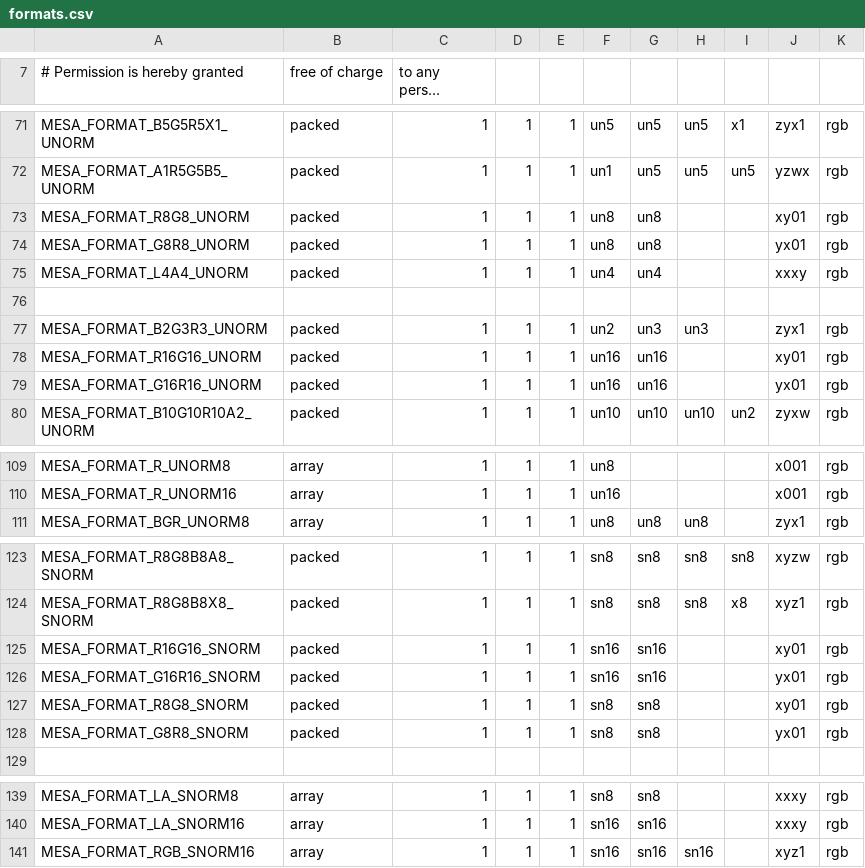
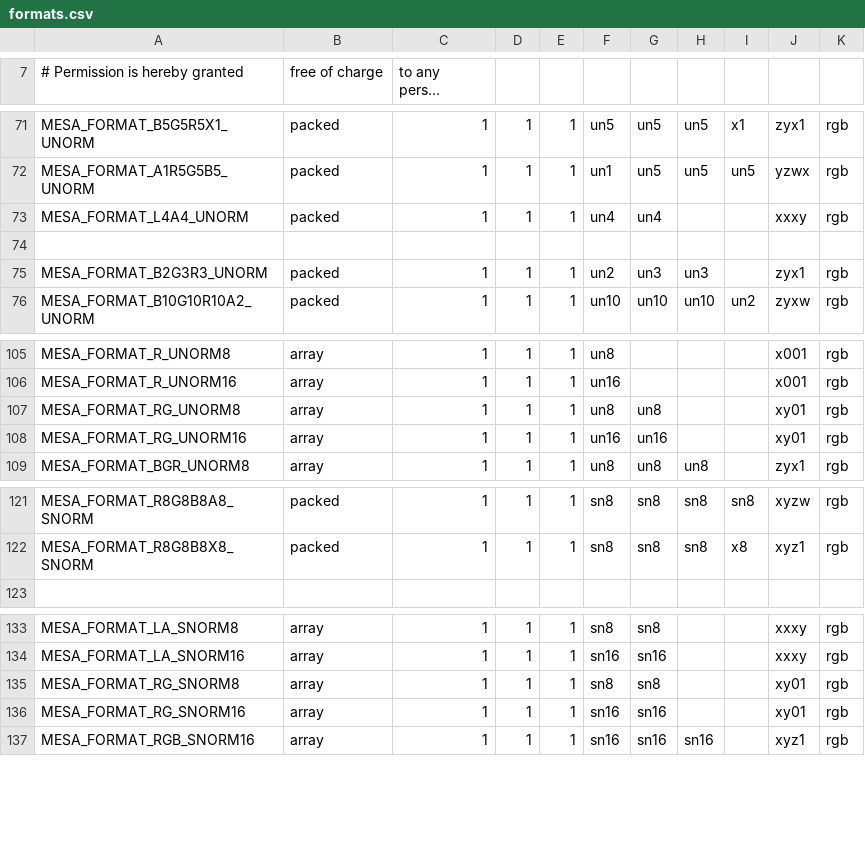
Before and after one commit to openharmony/third_party_mesa3d, a CSV file: src/mesa/main/formats.csv, drawn as a sheet; only a part is shown, gaps mark what is left out; long unchanged cells end in ….

Commit message:
mesa: Redefine the RG formats as array formats.
This is the layout used in the GL API, and maps directly to PIPE
formats with no endianness trickery.  As with the LA change, this
fixes big-endian fetching from texbos.  Also cleans up some endian
shenanigans in shader images.

Reviewed-by: Marek Olšák <marek.olsak@amd.com>

```diff
--- a/src/mesa/main/formats.csv
+++ b/src/mesa/main/formats.csv
@@ -72,4 +72,2 @@ MESA_FORMAT_B5G5R5X1_UNORM                , packed, 1, 1, 1, un5 , un5 , un5 , x
 MESA_FORMAT_A1R5G5B5_UNORM                , packed, 1, 1, 1, un1 , un5 , un5 , un5 , yzwx, rgb
-MESA_FORMAT_R8G8_UNORM                    , packed, 1, 1, 1, un8 , un8 ,     ,     , xy01, rgb
-MESA_FORMAT_G8R8_UNORM                    , packed, 1, 1, 1, un8 , un8 ,     ,     , yx01, rgb
 MESA_FORMAT_L4A4_UNORM                    , packed, 1, 1, 1, un4 , un4 ,     ,     , xxxy, rgb
@@ -77,4 +75,2 @@ MESA_FORMAT_L4A4_UNORM                    , packed, 1, 1, 1, un4 , un4 ,     ,
 MESA_FORMAT_B2G3R3_UNORM                  , packed, 1, 1, 1, un2 , un3 , un3 ,     , zyx1, rgb
-MESA_FORMAT_R16G16_UNORM                  , packed, 1, 1, 1, un16, un16,     ,     , xy01, rgb
-MESA_FORMAT_G16R16_UNORM                  , packed, 1, 1, 1, un16, un16,     ,     , yx01, rgb
 MESA_FORMAT_B10G10R10A2_UNORM             , packed, 1, 1, 1, un10, un10, un10, un2 , zyxw, rgb
@@ -110,2 +106,4 @@ MESA_FORMAT_R_UNORM8                      , array , 1, 1, 1, un8 ,     ,     ,
 MESA_FORMAT_R_UNORM16                     , array , 1, 1, 1, un16,     ,     ,     , x001, rgb
+MESA_FORMAT_RG_UNORM8                     , array , 1, 1, 1, un8 , un8 ,     ,     , xy01, rgb
+MESA_FORMAT_RG_UNORM16                    , array , 1, 1, 1, un16, un16,     ,     , xy01, rgb
 MESA_FORMAT_BGR_UNORM8                    , array , 1, 1, 1, un8 , un8 , un8 ,     , zyx1, rgb
@@ -124,6 +122,2 @@ MESA_FORMAT_R8G8B8A8_SNORM                , packed, 1, 1, 1, sn8 , sn8 , sn8 , s
 MESA_FORMAT_R8G8B8X8_SNORM                , packed, 1, 1, 1, sn8 , sn8 , sn8 , x8  , xyz1, rgb
-MESA_FORMAT_R16G16_SNORM                  , packed, 1, 1, 1, sn16, sn16,     ,     , xy01, rgb
-MESA_FORMAT_G16R16_SNORM                  , packed, 1, 1, 1, sn16, sn16,     ,     , yx01, rgb
-MESA_FORMAT_R8G8_SNORM                    , packed, 1, 1, 1, sn8 , sn8 ,     ,     , xy01, rgb
-MESA_FORMAT_G8R8_SNORM                    , packed, 1, 1, 1, sn8 , sn8 ,     ,     , yx01, rgb
 
@@ -140,2 +134,4 @@ MESA_FORMAT_LA_SNORM8                     , array , 1, 1, 1, sn8 , sn8 ,     ,
 MESA_FORMAT_LA_SNORM16                    , array , 1, 1, 1, sn16, sn16,     ,     , xxxy, rgb
+MESA_FORMAT_RG_SNORM8                     , array , 1, 1, 1, sn8 , sn8 ,     ,     , xy01, rgb
+MESA_FORMAT_RG_SNORM16                    , array , 1, 1, 1, sn16, sn16,     ,     , xy01, rgb
 MESA_FORMAT_RGB_SNORM16                   , array , 1, 1, 1, sn16, sn16, sn16,     , xyz1, rgb
```
Also changed, not shown: 14 other files.
